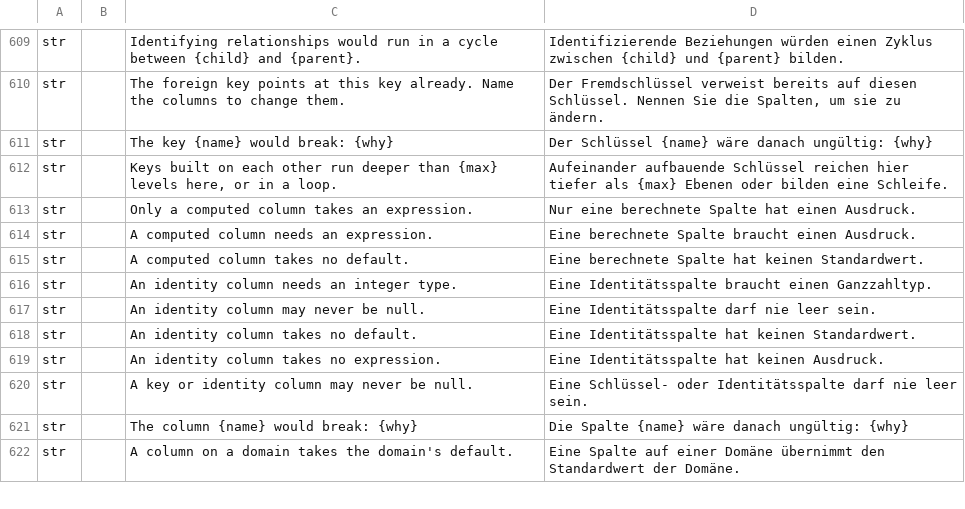
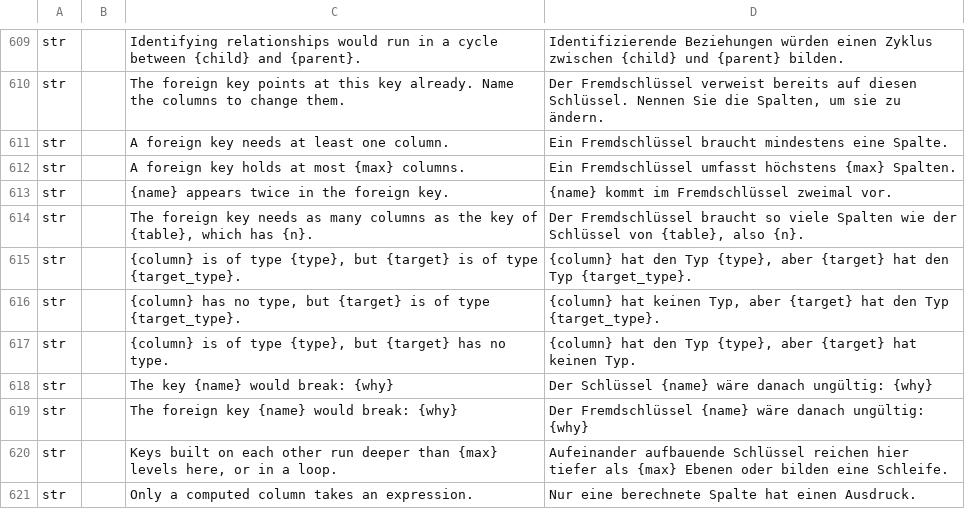
Before and after one commit to software-vision-ai/archforge, a TSV file: crates/ui-egui/src/i18n/de.tsv, drawn as a sheet; only a part is shown, gaps mark what is left out; the shorter side is filled out with more unchanged rows; the diff names each change by its address in the sheet, - before the commit and + after, or states it on an @@ line.

```diff
--- a/crates/ui-egui/src/i18n/de.tsv
+++ b/crates/ui-egui/src/i18n/de.tsv
+row 611: str |  | A foreign key needs at least one column. | Ein Fremdschlüssel braucht mindestens eine Spalte.
+row 612: str |  | A foreign key holds at most {max} columns. | Ein Fremdschlüssel umfasst höchstens {max} Spalten.
+row 613: str |  | {name} appears twice in the foreign key. | {name} kommt im Fremdschlüssel zweimal vor.
+row 614: str |  | The foreign key needs as many columns as the key of {table}, which has {n}. | Der Fremdschlüssel braucht so viele Spalten wie der Schlüssel von {table}, also {n}.
+row 615: str |  | {column} is of type {type}, but {target} is of type {target_type}. | {column} hat den Typ {type}, aber {target} hat den Typ {target_type}.
+row 616: str |  | {column} has no type, but {target} is of type {target_type}. | {column} hat keinen Typ, aber {target} hat den Typ {target_type}.
+row 617: str |  | {column} is of type {type}, but {target} has no type. | {column} hat den Typ {type}, aber {target} hat keinen Typ.
+row 619: str |  | The foreign key {name} would break: {why} | Der Fremdschlüssel {name} wäre danach ungültig: {why}
```
Also changed, not shown: crates/ui-egui/src/i18n/en.tsv, crates/ui-egui/src/i18n/es.tsv, 13 other files.
